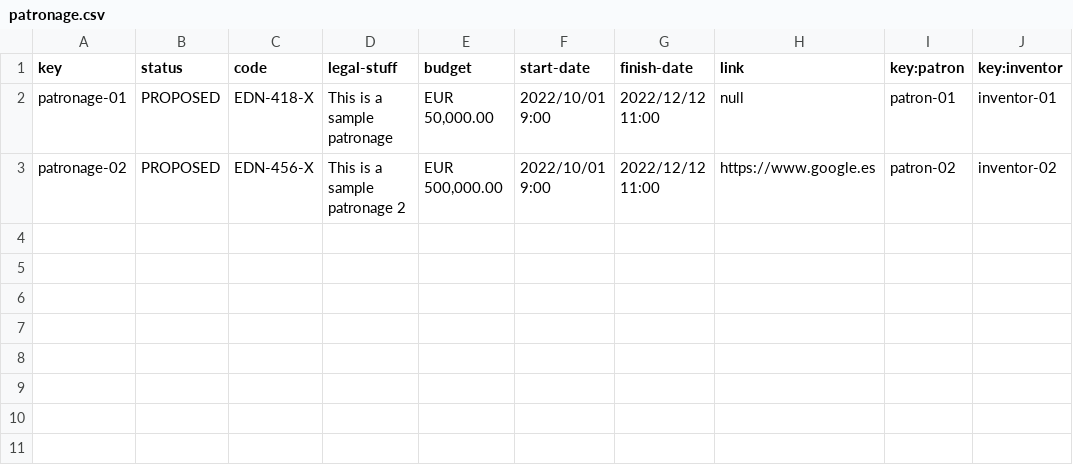
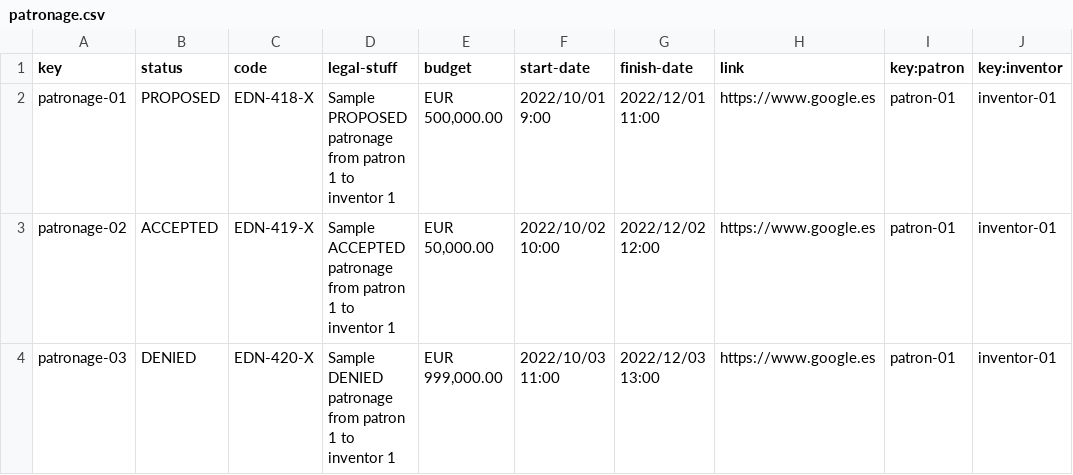
Before and after one commit to plss12/Acme-Toolkits, a CSV file: src/main/webapp/WEB-INF/resources/sample-data/patronage.csv, drawn as a sheet.

Commit message:
Task-Fix-InventorsFeatures: General fix 1

```diff
--- a/src/main/webapp/WEB-INF/resources/sample-data/patronage.csv
+++ b/src/main/webapp/WEB-INF/resources/sample-data/patronage.csv
@@ -1,3 +1,4 @@
 key,status,code,legal-stuff,budget,start-date,finish-date,link,key:patron,key:inventor
-patronage-01,PROPOSED,EDN-418-X,"This is a sample patronage","EUR 50,000.00","2022/10/01 9:00","2022/12/12 11:00",null,patron-01,inventor-01
-patronage-02,PROPOSED,EDN-456-X,"This is a sample patronage 2","EUR 500,000.00","2022/10/01 9:00","2022/12/12 11:00","https://www.google.es",patron-02,inventor-02
+patronage-01,PROPOSED,EDN-418-X,"Sample PROPOSED patronage from patron 1 to inventor 1","EUR 500,000.00","2022/10/01 9:00","2022/12/01 11:00","https://www.google.es",patron-01,inventor-01
+patronage-02,ACCEPTED,EDN-419-X,"Sample ACCEPTED patronage from patron 1 to inventor 1","EUR 50,000.00","2022/10/02 10:00","2022/12/02 12:00","https://www.google.es",patron-01,inventor-01
+patronage-03,DENIED,EDN-420-X,"Sample DENIED patronage from patron 1 to inventor 1","EUR 999,000.00","2022/10/03 11:00","2022/12/03 13:00","https://www.google.es",patron-01,inventor-01
```
Also changed, not shown: src/main/webapp/WEB-INF/resources/initial-data/user-account.csv, src/main/webapp/WEB-INF/resources/sample-data/artifact.csv, 15 other files.
